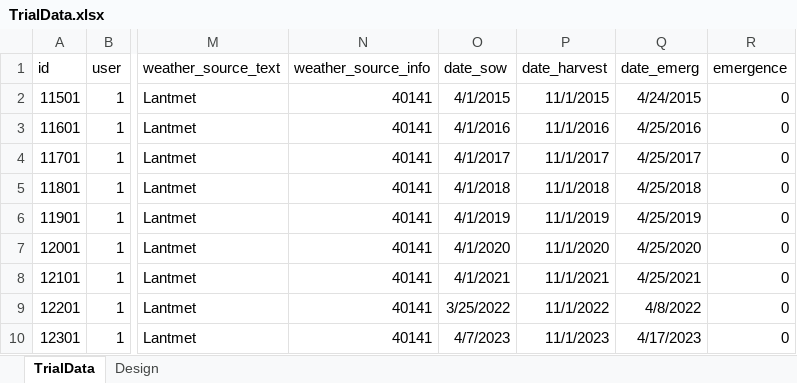
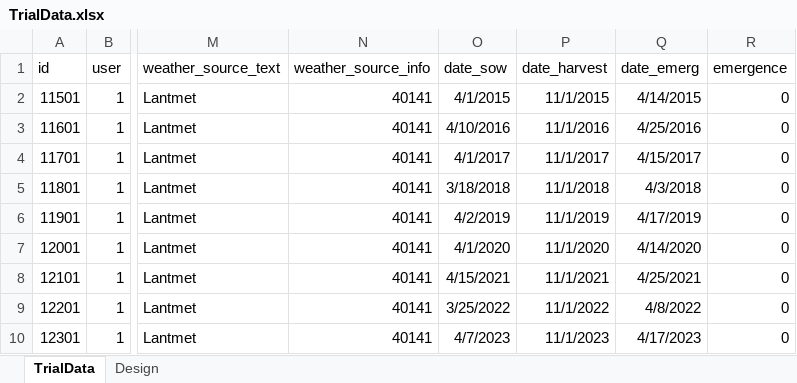
Before and after one commit to Nordic-Beet-Research/905_BEETGRO, an Excel workbook: 905_NBYC_Shiny_local/www/TrialData.xlsx, sheet TrialData, drawn as a sheet; only a part is shown, gaps mark what is left out; values as stored, in another font and other column widths than the file's, no borders; the diff names each change by its address in the sheet, - before the commit and + after, or states it on an @@ line.

```diff
--- a/905_NBYC_Shiny_local/www/TrialData.xlsx (sheet TrialData)
+++ b/905_NBYC_Shiny_local/www/TrialData.xlsx (sheet TrialData)
-Q2 (date_emerg): 4/24/2015
+Q2 (date_emerg): 4/14/2015
-O3 (date_sow): 4/1/2016
+O3 (date_sow): 4/10/2016
-Q4 (date_emerg): 4/25/2017
+Q4 (date_emerg): 4/15/2017
-O5 (date_sow): 4/1/2018
+O5 (date_sow): 3/18/2018
-Q5 (date_emerg): 4/25/2018
+Q5 (date_emerg): 4/3/2018
-O6 (date_sow): 4/1/2019
+O6 (date_sow): 4/2/2019
-Q6 (date_emerg): 4/25/2019
+Q6 (date_emerg): 4/17/2019
-Q7 (date_emerg): 4/25/2020
+Q7 (date_emerg): 4/14/2020
-O8 (date_sow): 4/1/2021
+O8 (date_sow): 4/15/2021
```
Also changed, not shown: 4 other files.
